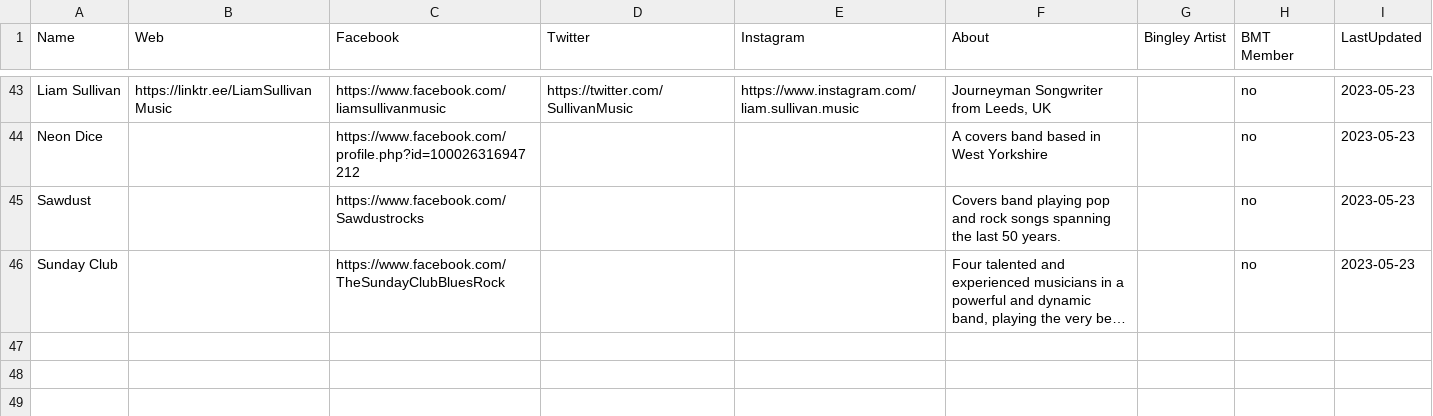
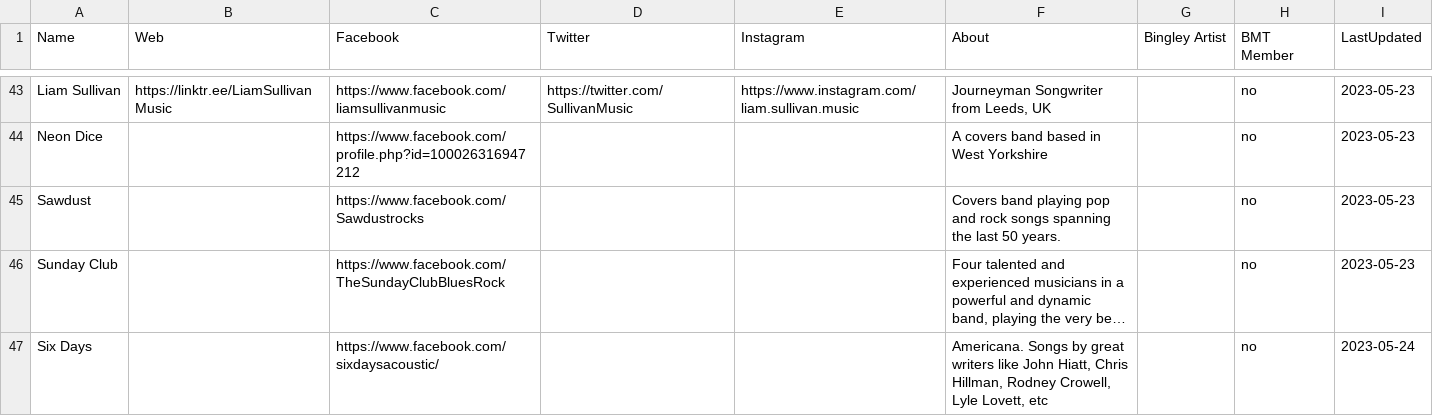
Before and after one commit to caprenter/bingley-music-town, a CSV file: _data/artists.csv, drawn as a sheet; only a part is shown, gaps mark what is left out; long unchanged cells end in …; the diff names each change by its address in the sheet, - before the commit and + after, or states it on an @@ line.

```diff
--- a/_data/artists.csv
+++ b/_data/artists.csv
+row 47: Six Days |  | https://www.facebook.com/sixdaysacoustic/ |  |  | Americana. Songs by great writers like John Hiatt, Chris Hillman, Rodney Crowell, Lyle Lovett, etc |  | no | 2023-05-24
```
Also changed, not shown: _data/events.csv.
